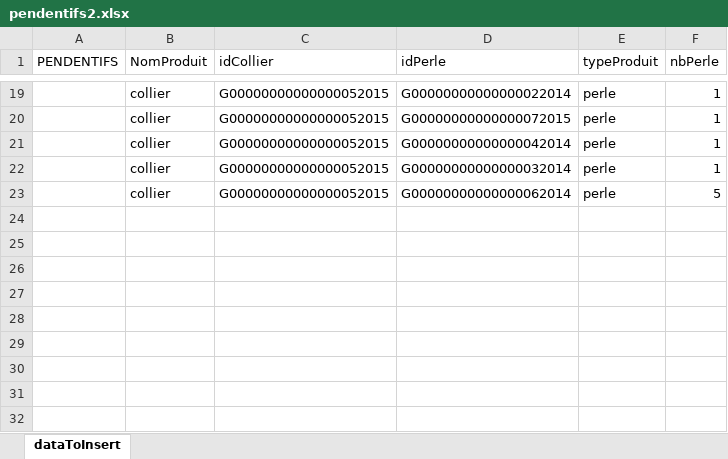
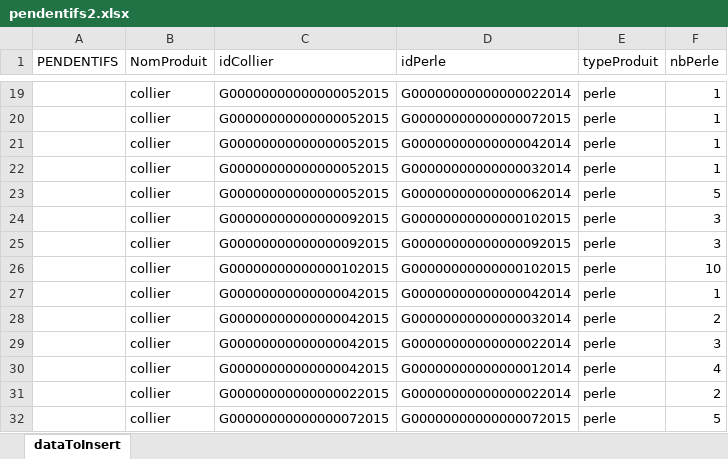
Before and after one commit to FlorianMiceli/jewelryshop, an Excel workbook: insert/dataToInsert/pendentifs2.xlsx, sheet dataToInsert, drawn as a sheet; only a part is shown, gaps mark what is left out; values as stored, in another font and other column widths than the file's, no borders; the diff names each change by its address in the sheet, - before the commit and + after, or states it on an @@ line.

```diff
--- a/insert/dataToInsert/pendentifs2.xlsx (sheet dataToInsert)
+++ b/insert/dataToInsert/pendentifs2.xlsx (sheet dataToInsert)
+row 24:  | collier | G00000000000000092015 | G00000000000000102015 | perle | 3
+row 25:  | collier | G00000000000000092015 | G00000000000000092015 | perle | 3
+row 26:  | collier | G00000000000000102015 | G00000000000000102015 | perle | 10
+row 27:  | collier | G00000000000000042015 | G00000000000000042014 | perle | 1
+row 28:  | collier | G00000000000000042015 | G00000000000000032014 | perle | 2
+row 29:  | collier | G00000000000000042015 | G00000000000000022014 | perle | 3
+row 30:  | collier | G00000000000000042015 | G00000000000000012014 | perle | 4
+row 31:  | collier | G00000000000000022015 | G00000000000000022014 | perle | 2
+row 32:  | collier | G00000000000000072015 | G00000000000000072015 | perle | 5
```
Also changed, not shown: insert/dataToInsert/chaines2022.xlsx, 4 other files.
